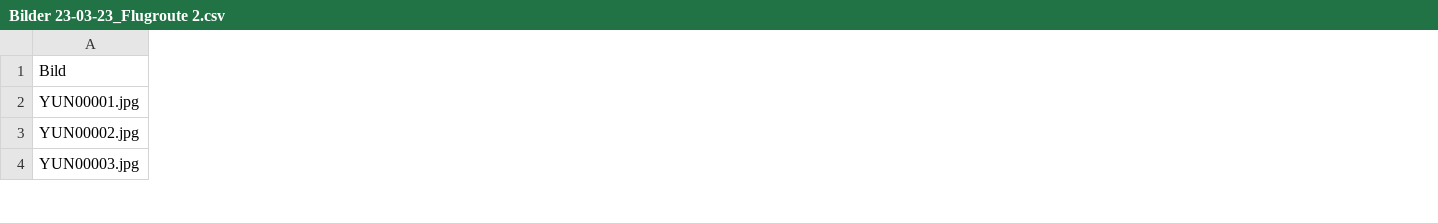
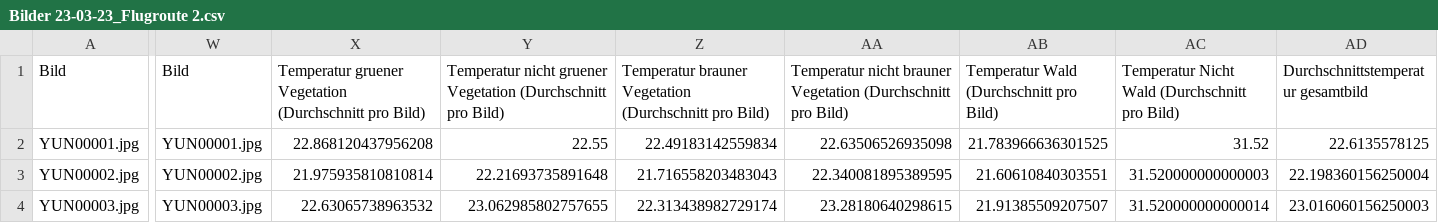
Before and after one commit to TimMcCool/JuFo-Drohnenprojekt, a CSV file: Outputs/Bilder 23-03-23_Flugroute 2.csv, drawn as a sheet; only a part is shown, gaps mark what is left out; the diff covers the shown part only; the diff names each change by its address in the sheet, - before the commit and + after, or states it on an @@ line.

```diff
--- a/Outputs/Bilder 23-03-23_Flugroute 2.csv
+++ b/Outputs/Bilder 23-03-23_Flugroute 2.csv
+column W (Bild), rows 2-4: YUN00001.jpg | YUN00002.jpg | YUN00003.jpg
+column X, rows 1-4: Temperatur gruener Vegetation (Durchschnitt pro Bild) | 22.868120437956208 | 21.975935810810814 | 22.63065738963532
+column Y, rows 1-4: Temperatur nicht gruener Vegetation (Durchschnitt pro Bild) | 22.55 | 22.21693735891648 | 23.062985802757655
+column Z, rows 1-4: Temperatur brauner Vegetation (Durchschnitt pro Bild) | 22.49183142559834 | 21.716558203483043 | 22.313438982729174
+column AA, rows 1-4: Temperatur nicht brauner Vegetation (Durchschnitt pro Bild) | 22.63506526935098 | 22.340081895389595 | 23.28180640298615
+column AB, rows 1-4: Temperatur Wald (Durchschnitt pro Bild) | 21.783966636301525 | 21.60610840303551 | 21.91385509207507
+column AC, rows 1-4: Temperatur Nicht Wald (Durchschnitt pro Bild) | 31.52 | 31.520000000000003 | 31.520000000000014
+column AD, rows 1-4: Durchschnittstemperatur gesamtbild | 22.6135578125 | 22.198360156250004 | 23.016060156250003
```
Also changed, not shown: 1 added row, 12 added columns and 81 edited cells elsewhere in this file, Outputs/Bilder 22-10-22_Flugroute 2.csv, Outputs/Bilder 23-03-23_Flugroute 1.csv, 1 other file.
